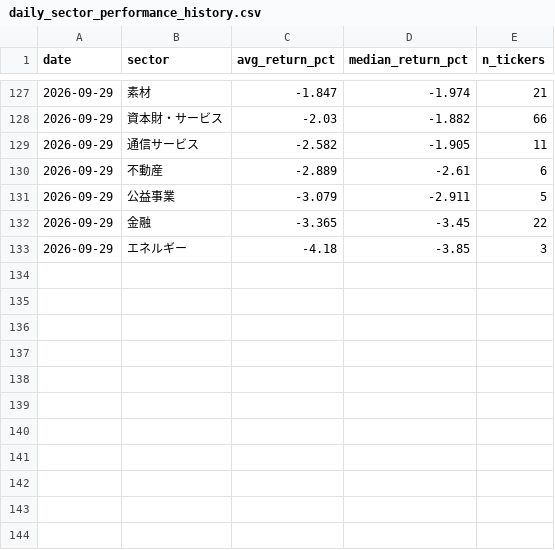
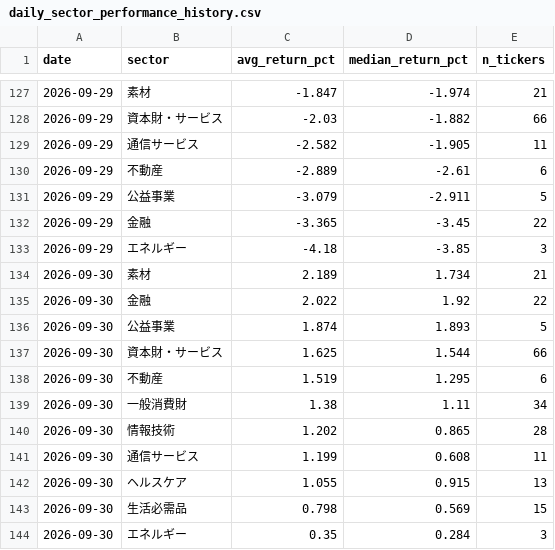
Before and after one commit to aifuu/stock-ai, a CSV file: daily_sector_performance_history.csv, drawn as a sheet; only a part is shown, gaps mark what is left out.

```diff
--- a/daily_sector_performance_history.csv
+++ b/daily_sector_performance_history.csv
@@ -133 +133,12 @@
 2026-09-29,エネルギー,-4.18,-3.85,3
+2026-09-30,素材,2.189,1.734,21
+2026-09-30,金融,2.022,1.92,22
+2026-09-30,公益事業,1.874,1.893,5
+2026-09-30,資本財・サービス,1.625,1.544,66
+2026-09-30,不動産,1.519,1.295,6
+2026-09-30,一般消費財,1.38,1.11,34
+2026-09-30,情報技術,1.202,0.865,28
+2026-09-30,通信サービス,1.199,0.608,11
+2026-09-30,ヘルスケア,1.055,0.915,13
+2026-09-30,生活必需品,0.798,0.569,15
+2026-09-30,エネルギー,0.35,0.284,3
```
Also changed, not shown: daily_movers_root_cause.csv, daily_movers_root_cause_history.csv, 1 other file.
